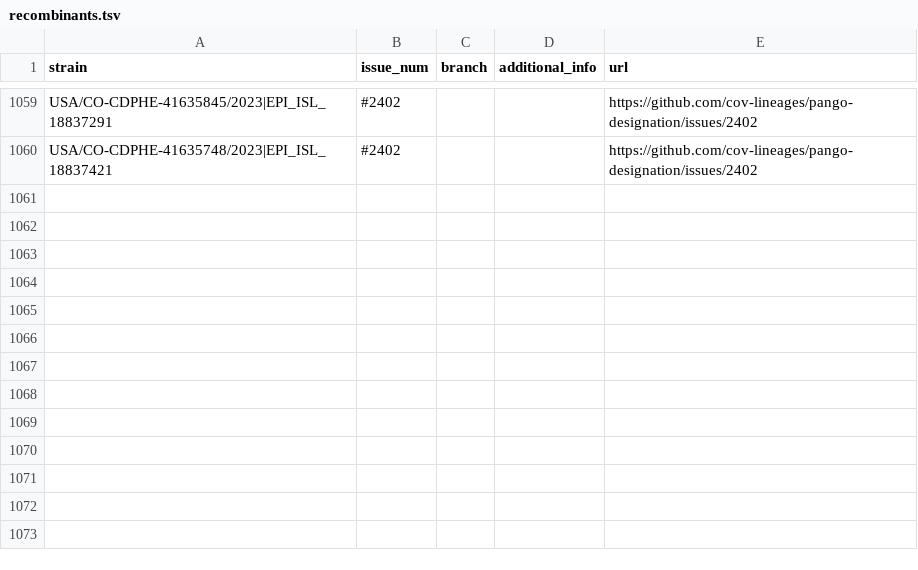
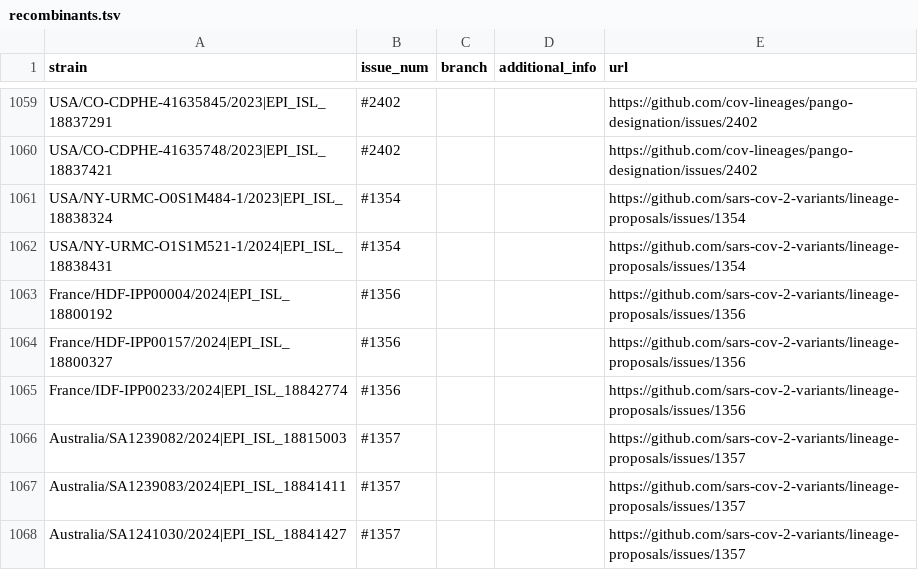
Before and after one commit to sars-cov-2-variants/lineage-proposals, a TSV file: recombinants.tsv, drawn as a sheet; only a part is shown, gaps mark what is left out; the diff names each change by its address in the sheet, - before the commit and + after, or states it on an @@ line.

```diff
--- a/recombinants.tsv
+++ b/recombinants.tsv
+row 1061: USA/NY-URMC-O0S1M484-1/2023|EPI_ISL_18838324 | #1354 |  |  | https://github.com/sars-cov-2-variants/lineage-proposals/issues/1354
+row 1062: USA/NY-URMC-O1S1M521-1/2024|EPI_ISL_18838431 | #1354 |  |  | https://github.com/sars-cov-2-variants/lineage-proposals/issues/1354
+row 1063: France/HDF-IPP00004/2024|EPI_ISL_18800192 | #1356 |  |  | https://github.com/sars-cov-2-variants/lineage-proposals/issues/1356
+row 1064: France/HDF-IPP00157/2024|EPI_ISL_18800327 | #1356 |  |  | https://github.com/sars-cov-2-variants/lineage-proposals/issues/1356
+row 1065: France/IDF-IPP00233/2024|EPI_ISL_18842774 | #1356 |  |  | https://github.com/sars-cov-2-variants/lineage-proposals/issues/1356
+row 1066: Australia/SA1239082/2024|EPI_ISL_18815003 | #1357 |  |  | https://github.com/sars-cov-2-variants/lineage-proposals/issues/1357
+row 1067: Australia/SA1239083/2024|EPI_ISL_18841411 | #1357 |  |  | https://github.com/sars-cov-2-variants/lineage-proposals/issues/1357
+row 1068: Australia/SA1241030/2024|EPI_ISL_18841427 | #1357 |  |  | https://github.com/sars-cov-2-variants/lineage-proposals/issues/1357
```
